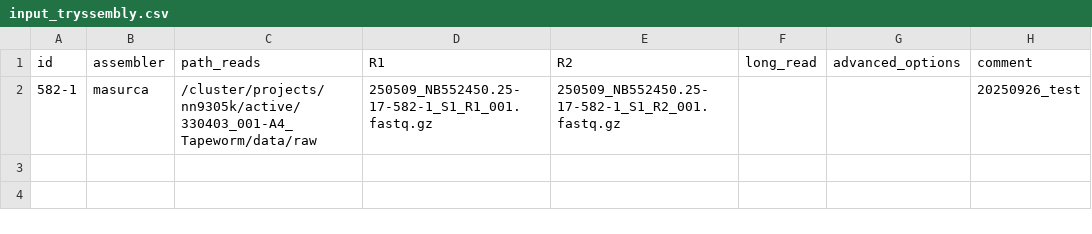
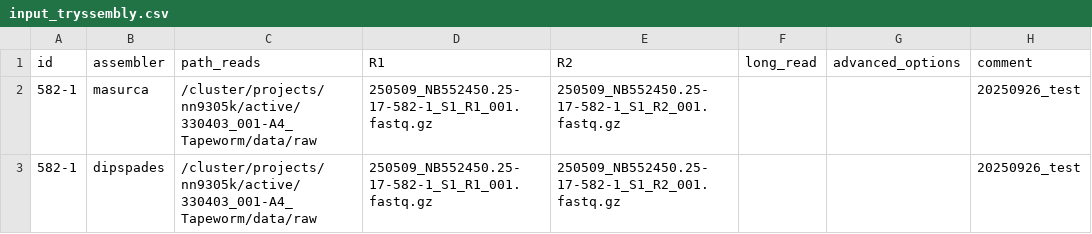
Before and after one commit to NorwegianVeterinaryInstitute/diplotopia, a CSV file: tmp_dev/input_tryssembly.csv, drawn as a sheet; the diff names each change by its address in the sheet, - before the commit and + after, or states it on an @@ line.

Commit message:
prepared dipspades test

```diff
--- a/tmp_dev/input_tryssembly.csv
+++ b/tmp_dev/input_tryssembly.csv
+row 3: 582-1 | dipspades | /cluster/projects/nn9305k/active/330403_001-A4_Tapeworm/data/raw | 250509_NB552450.25-17-582-1_S1_R1_001.fastq.gz | 250509_NB552450.25-17-582-1_S1_R2_001.fastq.gz |  |  | 20250926_test
```
Also changed, not shown: 4 other files.
